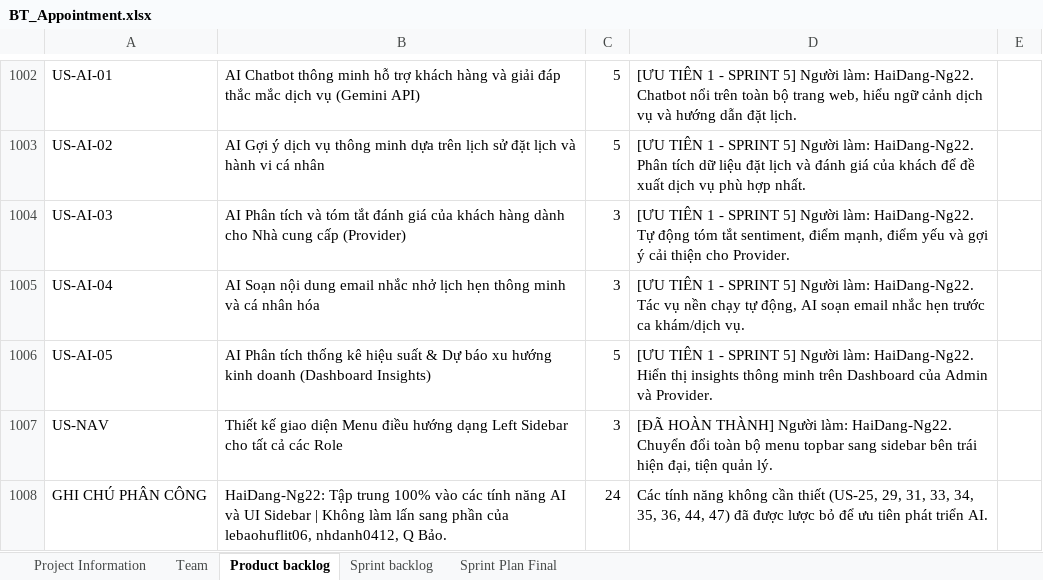
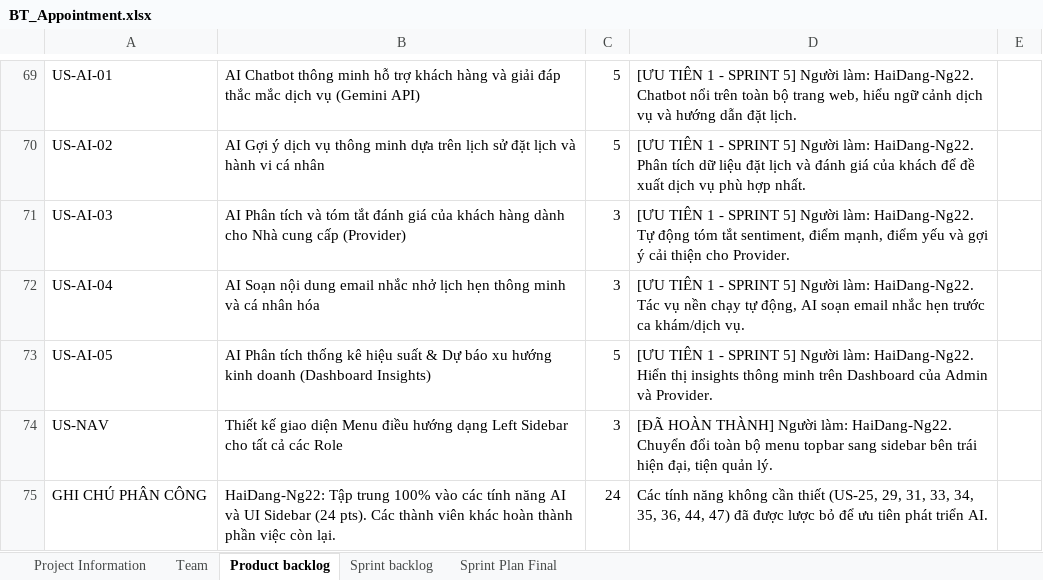
Before and after one commit to HaiDang-Ng22/online-service-appointment-system, an Excel workbook: BT_Appointment.xlsx, sheet Product backlog, drawn as a sheet; only a part is shown, gaps mark what is left out; values as stored, in another font and other column widths than the file's, no borders; addresses are those after the commit; the diff covers the shown part only; the diff names each change by its address in the sheet, - before the commit and + after, or states it on an @@ line.

Commit message:
docs(scrum): update Sprint Backlog for Sprint 5 AI Integration and finalize sprint plan

```diff
--- a/BT_Appointment.xlsx (sheet Product backlog)
+++ b/BT_Appointment.xlsx (sheet Product backlog)
-B75: …UI Sidebar | Không làm lấn sang phần của lebaohuflit06, nhdanh0412, Q Bảo.
+B75: …UI Sidebar (24 pts). Các thành viên khác hoàn thành phần việc còn lại.
```
Also changed, not shown: 933 removed rows elsewhere in this sheet, sheet Sprint backlog.
